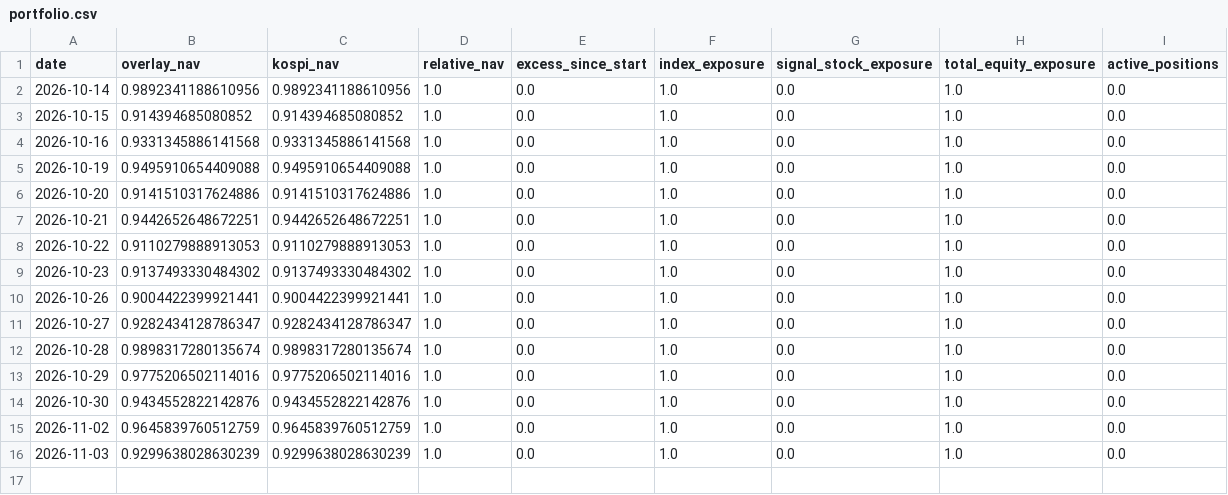
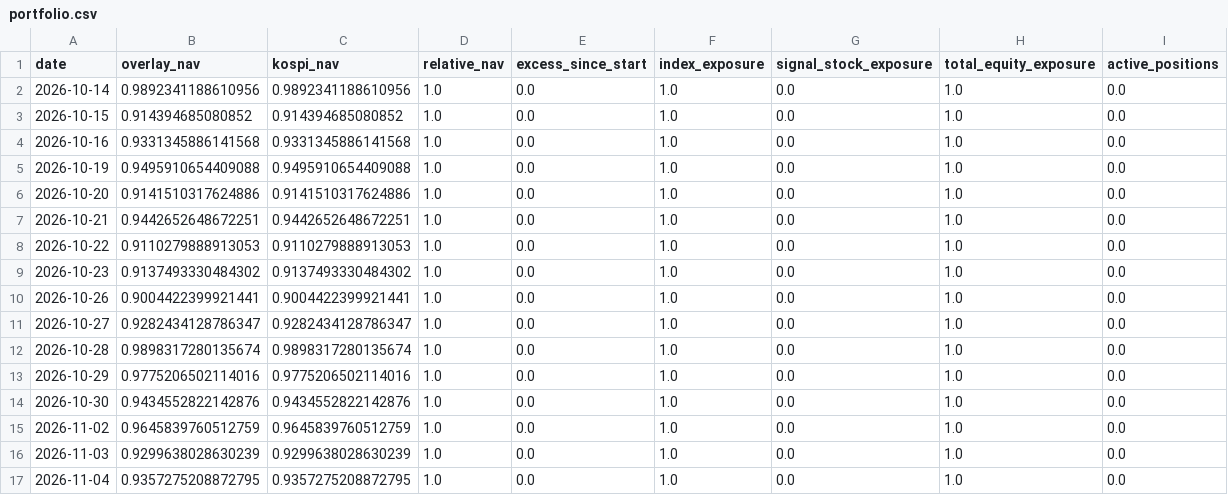
Before and after one commit to ssungjupark/KR-Chart-Scanner, a CSV file: paper/v15/portfolio.csv, drawn as a sheet.

Commit message:
paper(v15): update forward OOS ledger [skip ci]

```diff
--- a/paper/v15/portfolio.csv
+++ b/paper/v15/portfolio.csv
@@ -16 +16,2 @@ date,overlay_nav,kospi_nav,relative_nav,excess_since_start,index_exposure,signal
 2026-11-03,0.9299638028630239,0.9299638028630239,1.0,0.0,1.0,0.0,1.0,0.0
+2026-11-04,0.9357275208872795,0.9357275208872795,1.0,0.0,1.0,0.0,1.0,0.0
```
Also changed, not shown: 2 other files.
